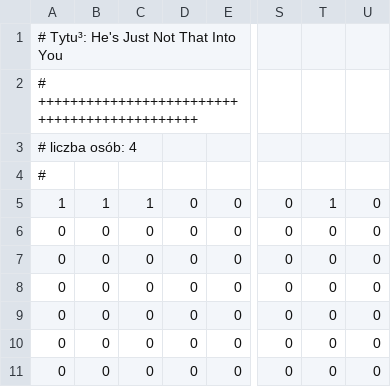
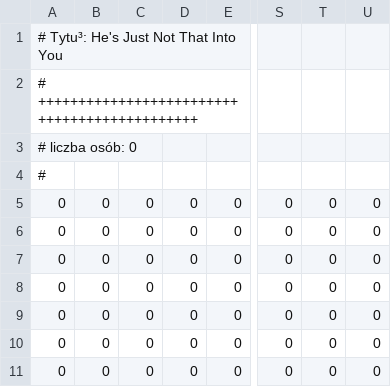
Before and after one commit to JakubTomaszewski/Projekt_Inf_kino, a CSV file: movies/He's Just Not That Into You.csv, drawn as a sheet; only a part is shown, gaps mark what is left out; the diff names each change by its address in the sheet, - before the commit and + after, or states it on an @@ line.

```diff
--- a/movies/He's Just Not That Into You.csv
+++ b/movies/He's Just Not That Into You.csv
-A3: # liczba osób: 4
+A3: # liczba osób: 0
-A5: 1
+A5: 0
-B5: 1
+B5: 0
-C5: 1
+C5: 0
-T5: 1
+T5: 0
```
Also changed, not shown: movies/Enchanted.csv, movies/Fireproof.csv, 2 other files.
